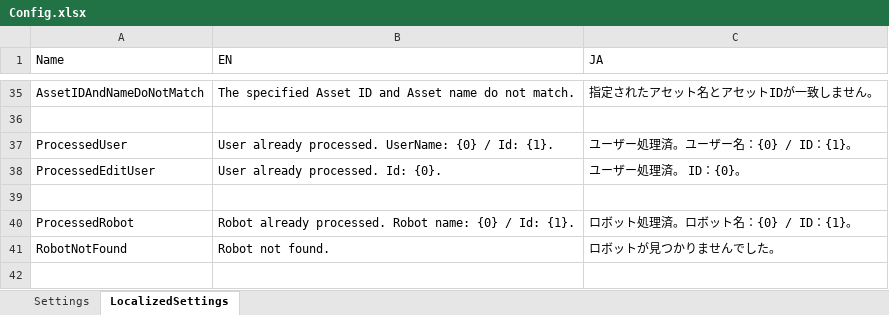
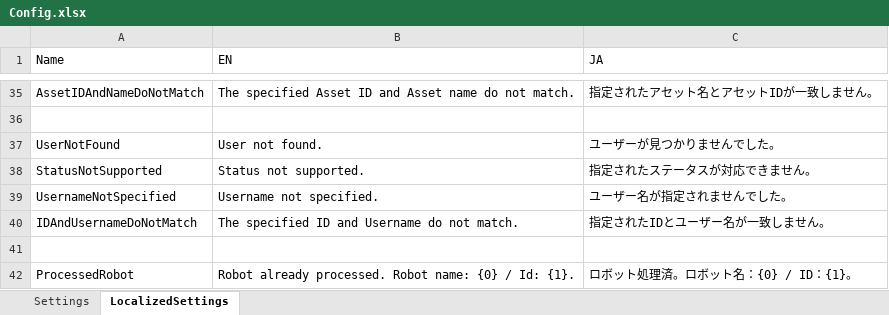
Before and after one commit to UiPath-Services/OrchestratorManager, an Excel workbook: Config/Config.xlsx, sheet LocalizedSettings, drawn as a sheet; only a part is shown, gaps mark what is left out; the shorter side is filled out with more unchanged rows; values as stored, in another font and other column widths than the file's, no borders; table styles not drawn; removed rows and columns are numbered as before the commit, all else as after; the diff names each change by its address in the sheet, - before the commit and + after, or states it on an @@ line.

```diff
--- a/Config/Config.xlsx (sheet LocalizedSettings)
+++ b/Config/Config.xlsx (sheet LocalizedSettings)
-row 37: ProcessedUser | User already processed. UserName: {0} / Id: {1}. | ユーザー処理済。ユーザー名：{0} / ID：{1}。
-row 38: ProcessedEditUser | User already processed. Id: {0}. | ユーザー処理済。 ID：{0}。
+row 37: UserNotFound | User not found. | ユーザーが見つかりませんでした。
+row 38: StatusNotSupported | Status not supported. | 指定されたステータスが対応できません。
+row 39: UsernameNotSpecified | Username not specified. | ユーザー名が指定されませんでした。
+row 40: IDAndUsernameDoNotMatch | The specified ID and Username do not match. | 指定されたIDとユーザー名が一致しません。
```
Also changed, not shown: Config/EN/Users.xlsx, Config/JA/ユーザー.xlsx, 8 other files.
